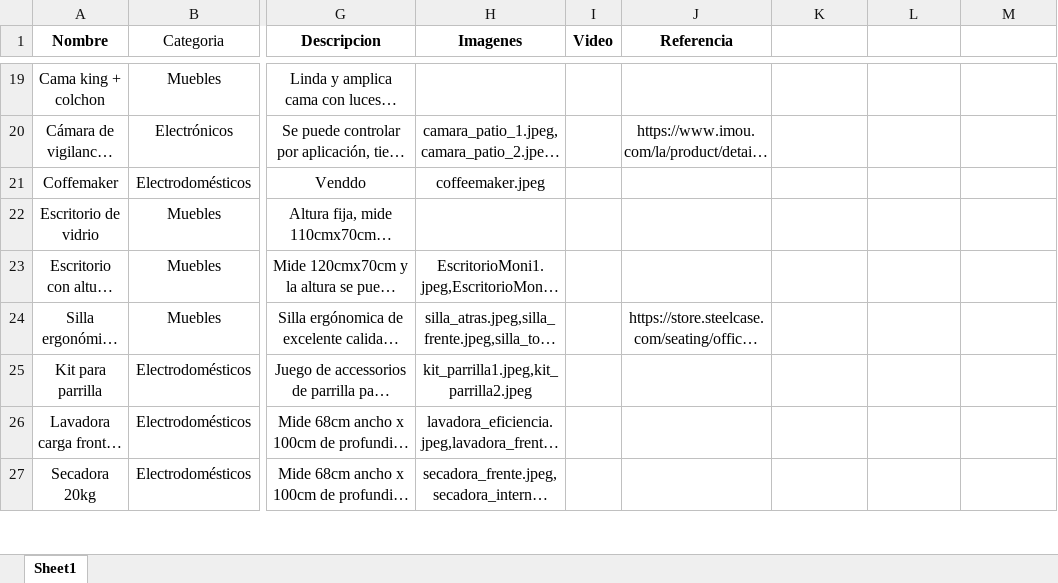
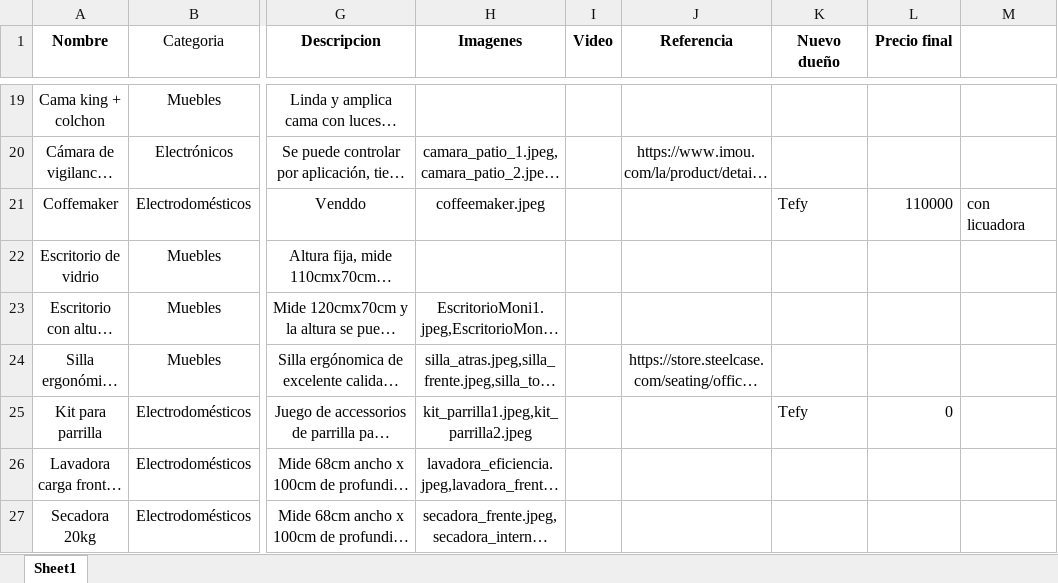
Before and after one commit to mmconejoh10/Venta_cosas_casa, an Excel workbook: data.xlsx, sheet Sheet1, drawn as a sheet; only a part is shown, gaps mark what is left out; long unchanged cells end in …; values as stored, in another font and other column widths than the file's, no borders; the diff covers the shown part only; the diff names each change by its address in the sheet, - before the commit and + after, or states it on an @@ line.

```diff
--- a/data.xlsx (sheet Sheet1)
+++ b/data.xlsx (sheet Sheet1)
-K1: (empty)
+K1: Nuevo dueño
-L1: (empty)
+L1: Precio final
-K21 (Nuevo dueño): (empty)
+K21 (Nuevo dueño): Tefy
-L21 (Precio final): (empty)
+L21 (Precio final): 110000
-M21: (empty)
+M21: con licuadora
-K25 (Nuevo dueño): (empty)
+K25 (Nuevo dueño): Tefy
-L25 (Precio final): (empty)
+L25 (Precio final): 0
```
Also changed, not shown: 9 edited cells elsewhere in this sheet.
